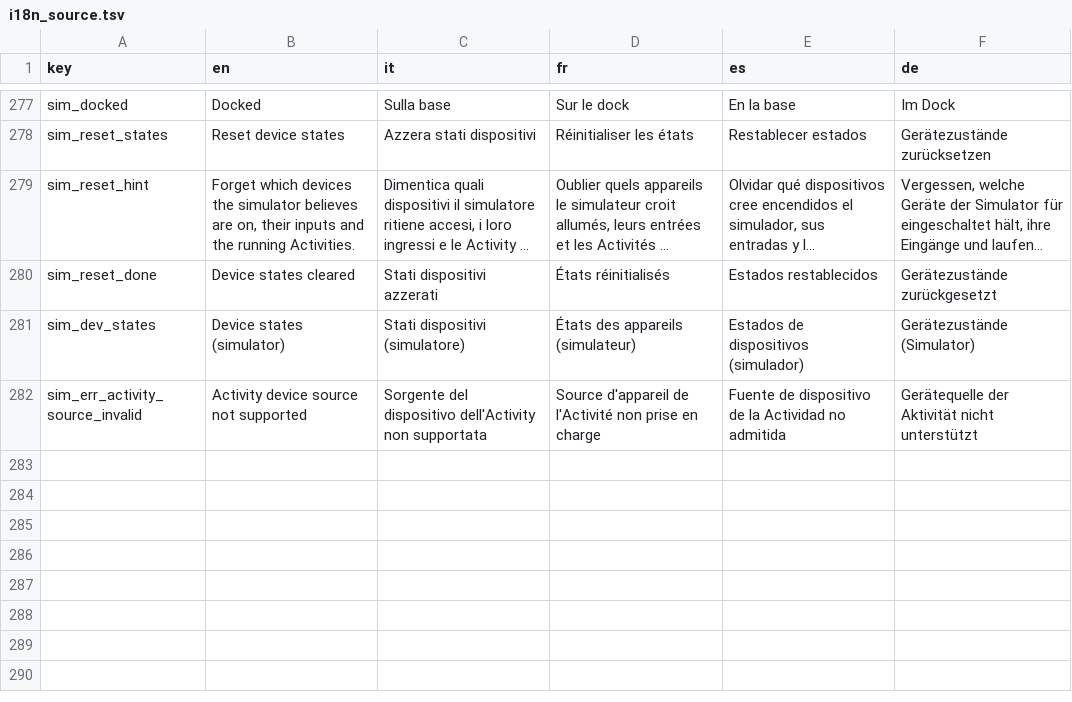
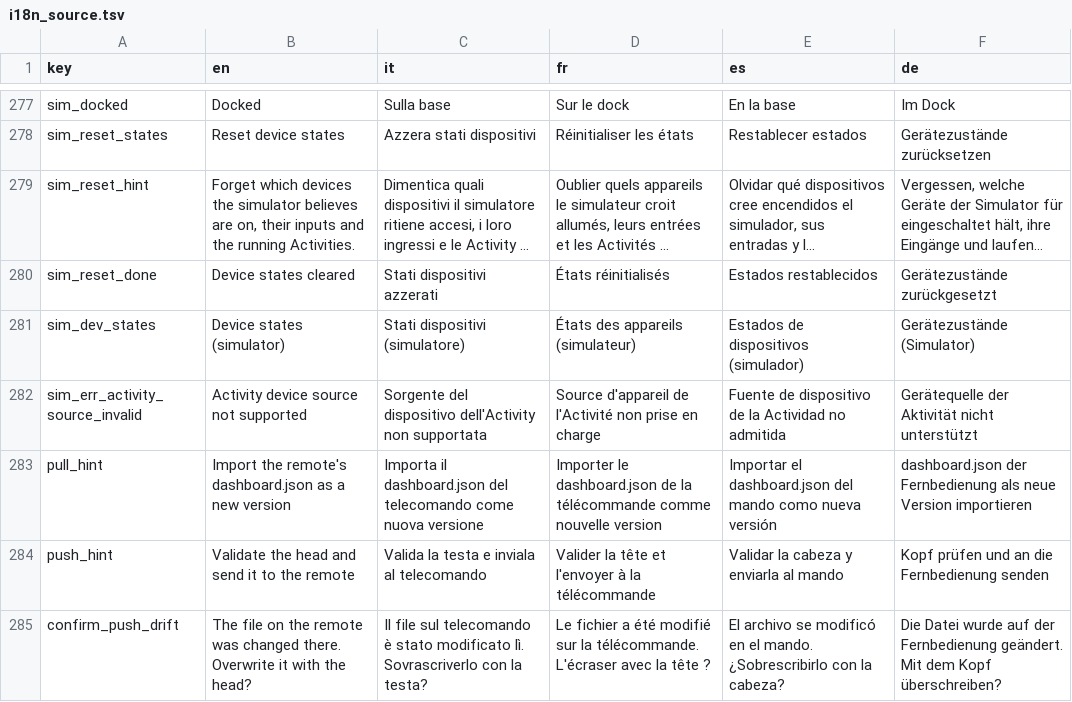
Before and after one commit to dvbit/ha-astrion-config-manager, a TSV file: astrion_config_manager/app/acm/static/i18n_source.tsv, drawn as a sheet; only a part is shown, gaps mark what is left out; long unchanged cells end in …; the diff names each change by its address in the sheet, - before the commit and + after, or states it on an @@ line.

```diff
--- a/astrion_config_manager/app/acm/static/i18n_source.tsv
+++ b/astrion_config_manager/app/acm/static/i18n_source.tsv
+row 283: pull_hint | Import the remote's dashboard.json as a new version | Importa il dashboard.json del telecomando come nuova versione | Importer le dashboard.json de la télécommande comme nouvelle version | Importar el dashboard.json del mando como nueva versión | dashboard.json der Fernbedienung als neue Version importieren
+row 284: push_hint | Validate the head and send it to the remote | Valida la testa e inviala al telecomando | Valider la tête et l'envoyer à la télécommande | Validar la cabeza y enviarla al mando | Kopf prüfen und an die Fernbedienung senden
+row 285: confirm_push_drift | The file on the remote was changed there. Overwrite it with the head? | Il file sul telecomando è stato modificato lì. Sovrascriverlo con la testa? | Le fichier a été modifié sur la télécommande. L'écraser avec la tête ? | El archivo se modificó en el mando. ¿Sobrescribirlo con la cabeza? | Die Datei wurde auf der Fernbedienung geändert. Mit dem Kopf überschreiben?
```
Also changed, not shown: 17 other files.
